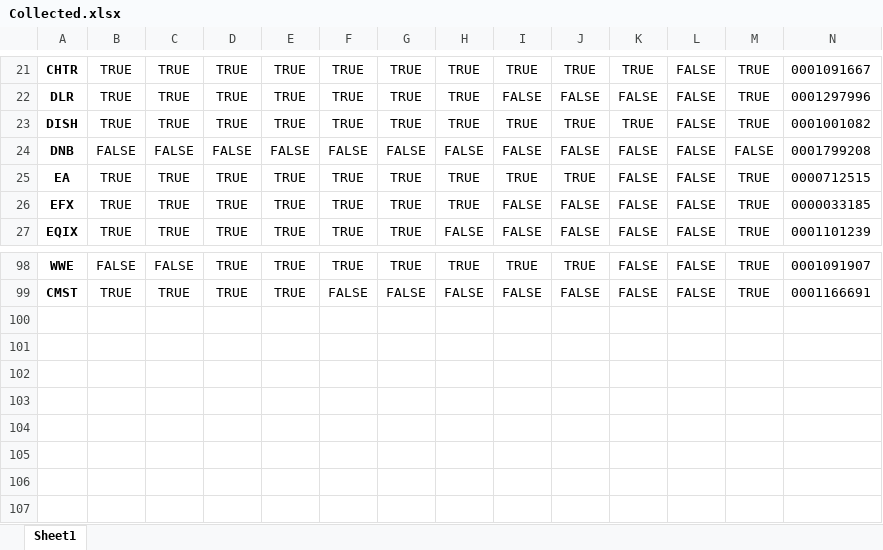
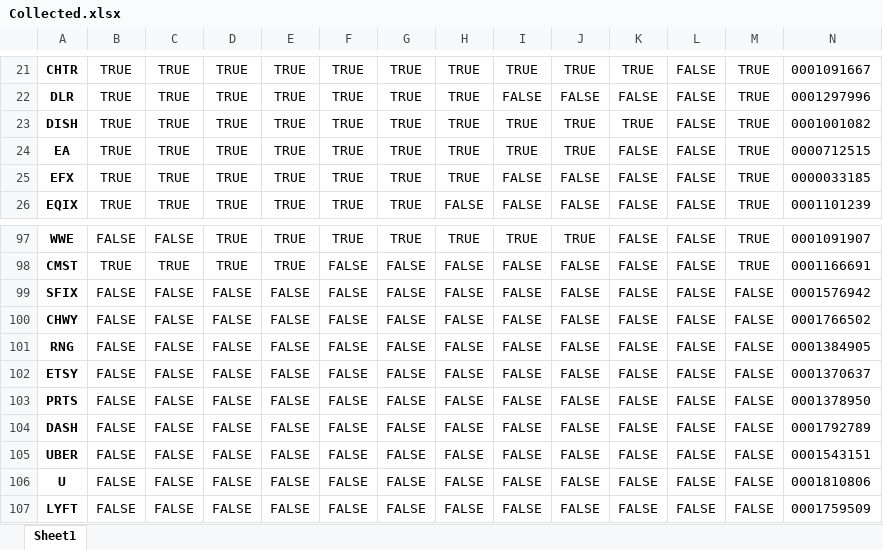
Before and after one commit to gpo2105/Langague-Analysis, an Excel workbook: Data/Logs/Collected.xlsx, sheet Sheet1, drawn as a sheet; only a part is shown, gaps mark what is left out; values as stored, in another font and other column widths than the file's, no borders; removed rows and columns are numbered as before the commit, all else as after; the diff names each change by its address in the sheet, - before the commit and + after, or states it on an @@ line.

```diff
--- a/Data/Logs/Collected.xlsx (sheet Sheet1)
+++ b/Data/Logs/Collected.xlsx (sheet Sheet1)
-row 24: DNB | FALSE | FALSE | FALSE | FALSE | FALSE | FALSE | FALSE | FALSE | FALSE | FALSE | FALSE | FALSE | 0001799208
+row 99: SFIX | FALSE | FALSE | FALSE | FALSE | FALSE | FALSE | FALSE | FALSE | FALSE | FALSE | FALSE | FALSE | 0001576942
+row 100: CHWY | FALSE | FALSE | FALSE | FALSE | FALSE | FALSE | FALSE | FALSE | FALSE | FALSE | FALSE | FALSE | 0001766502
+row 101: RNG | FALSE | FALSE | FALSE | FALSE | FALSE | FALSE | FALSE | FALSE | FALSE | FALSE | FALSE | FALSE | 0001384905
+row 102: ETSY | FALSE | FALSE | FALSE | FALSE | FALSE | FALSE | FALSE | FALSE | FALSE | FALSE | FALSE | FALSE | 0001370637
+row 103: PRTS | FALSE | FALSE | FALSE | FALSE | FALSE | FALSE | FALSE | FALSE | FALSE | FALSE | FALSE | FALSE | 0001378950
+row 104: DASH | FALSE | FALSE | FALSE | FALSE | FALSE | FALSE | FALSE | FALSE | FALSE | FALSE | FALSE | FALSE | 0001792789
+row 105: UBER | FALSE | FALSE | FALSE | FALSE | FALSE | FALSE | FALSE | FALSE | FALSE | FALSE | FALSE | FALSE | 0001543151
+row 106: U | FALSE | FALSE | FALSE | FALSE | FALSE | FALSE | FALSE | FALSE | FALSE | FALSE | FALSE | FALSE | 0001810806
+row 107: LYFT | FALSE | FALSE | FALSE | FALSE | FALSE | FALSE | FALSE | FALSE | FALSE | FALSE | FALSE | FALSE | 0001759509
```
Also changed, not shown: Data/TMT List.xlsx, Data/TMT Universe Data.xlsx, 49 other files.
